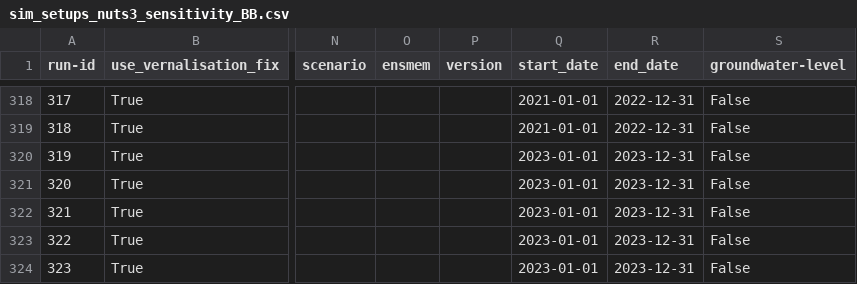
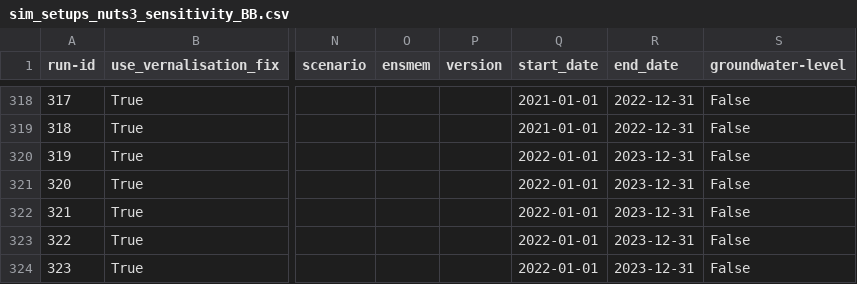
Before and after one commit to zalf-rpm/monica-agritwin, a CSV file: sim_setups_nuts3_sensitivity_BB.csv, drawn as a sheet; only a part is shown, gaps mark what is left out; the diff names each change by its address in the sheet, - before the commit and + after, or states it on an @@ line.

Commit message:
updated start date_BRA

```diff
--- a/sim_setups_nuts3_sensitivity_BB.csv
+++ b/sim_setups_nuts3_sensitivity_BB.csv
-Q320:Q324 (start_date): 2023-01-01
+Q320:Q324 (start_date): 2022-01-01
```
